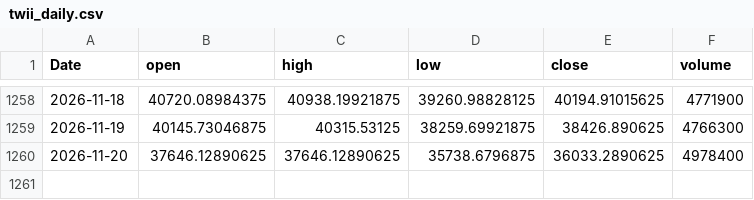
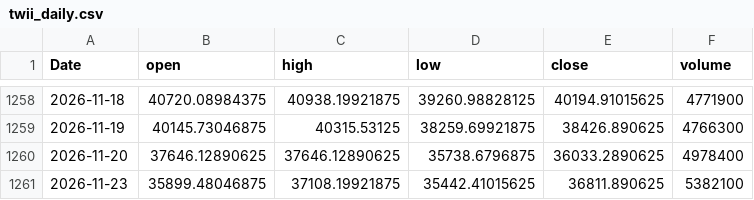
Before and after one commit to EthanShih/txf-feature-adaptive, a CSV file: data/twii_daily.csv, drawn as a sheet; only a part is shown, gaps mark what is left out; the diff names each change by its address in the sheet, - before the commit and + after, or states it on an @@ line.

```diff
--- a/data/twii_daily.csv
+++ b/data/twii_daily.csv
+row 1261: 2026-11-23 | 35899.48046875 | 37108.19921875 | 35442.41015625 | 36811.890625 | 5382100
```
Also changed, not shown: 1 other file.
